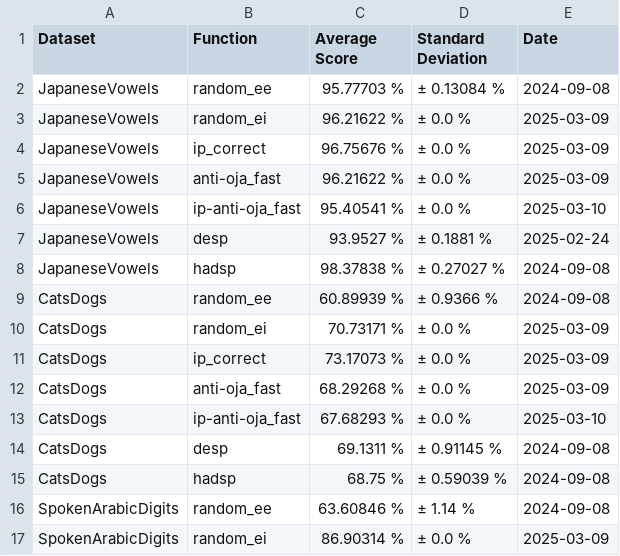
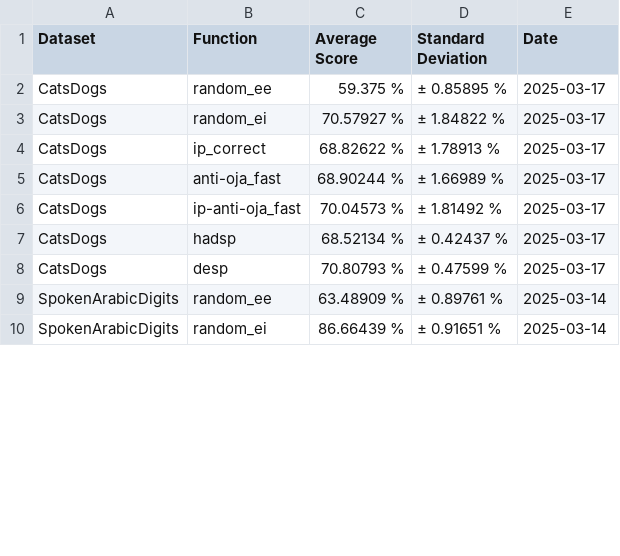
Before and after one commit to Finebouche/hag, a CSV file: outputs/test_results_classification.csv, drawn as a sheet; only a part is shown; the diff covers the shown part only.

```diff
--- a/outputs/test_results_classification.csv
+++ b/outputs/test_results_classification.csv
@@ -1,17 +1,10 @@
 Dataset,Function,Average Score,Standard Deviation,Date
-JapaneseVowels,random_ee,95.77703 %,± 0.13084 %,2024-09-08
-JapaneseVowels,random_ei,96.21622 %,± 0.0 %,2025-03-09
-JapaneseVowels,ip_correct,96.75676 %,± 0.0 %,2025-03-09
-JapaneseVowels,anti-oja_fast,96.21622 %,± 0.0 %,2025-03-09
-JapaneseVowels,ip-anti-oja_fast,95.40541 %,± 0.0 %,2025-03-10
-JapaneseVowels,desp,93.9527 %,± 0.1881 %,2025-02-24
-JapaneseVowels,hadsp,98.37838 %,± 0.27027 %,2024-09-08
-CatsDogs,random_ee,60.89939 %,± 0.9366 %,2024-09-08
-CatsDogs,random_ei,70.73171 %,± 0.0 %,2025-03-09
-CatsDogs,ip_correct,73.17073 %,± 0.0 %,2025-03-09
-CatsDogs,anti-oja_fast,68.29268 %,± 0.0 %,2025-03-09
-CatsDogs,ip-anti-oja_fast,67.68293 %,± 0.0 %,2025-03-10
-CatsDogs,desp,69.1311 %,± 0.91145 %,2024-09-08
-CatsDogs,hadsp,68.75 %,± 0.59039 %,2024-09-08
-SpokenArabicDigits,random_ee,63.60846 %,± 1.14 %,2024-09-08
-SpokenArabicDigits,random_ei,86.90314 %,± 0.0 %,2025-03-09
+CatsDogs,random_ee,59.375 %,± 0.85895 %,2025-03-17
+CatsDogs,random_ei,70.57927 %,± 1.84822 %,2025-03-17
+CatsDogs,ip_correct,68.82622 %,± 1.78913 %,2025-03-17
+CatsDogs,anti-oja_fast,68.90244 %,± 1.66989 %,2025-03-17
+CatsDogs,ip-anti-oja_fast,70.04573 %,± 1.81492 %,2025-03-17
+CatsDogs,hadsp,68.52134 %,± 0.42437 %,2025-03-17
+CatsDogs,desp,70.80793 %,± 0.47599 %,2025-03-17
+SpokenArabicDigits,random_ee,63.48909 %,± 0.89761 %,2025-03-14
+SpokenArabicDigits,random_ei,86.66439 %,± 0.91651 %,2025-03-14
```
Also changed, not shown: 9 added rows, 6 removed rows and 30 edited cells elsewhere in this file, outputs/test_results_prediction.csv, 3 other files.
